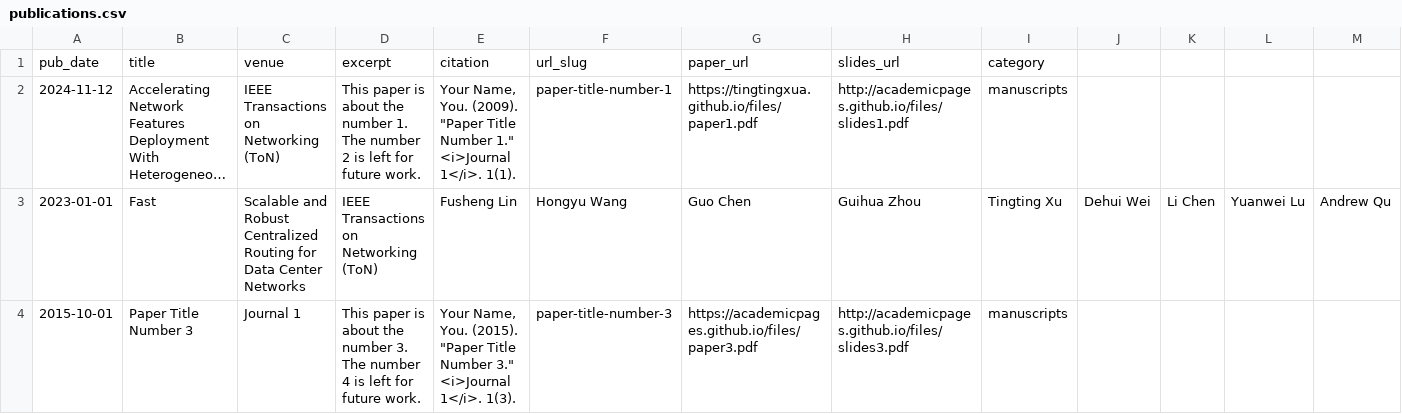
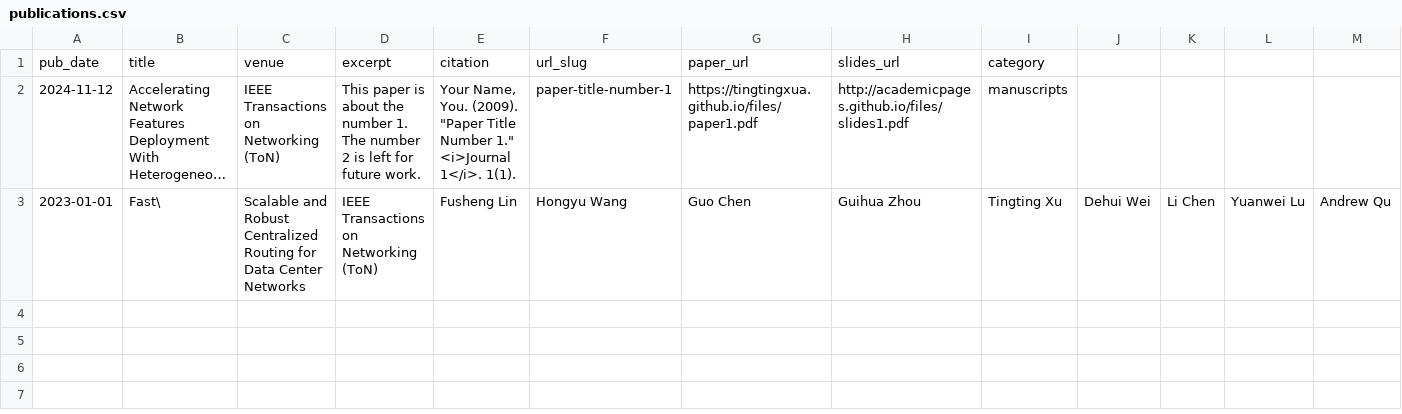
Before and after one commit to TingtingXuA/home, a CSV file: markdown_generator/publications.csv, drawn as a sheet; only a part is shown; long unchanged cells end in …; rows hold the shown columns only; the diff names each change by its address in the sheet, - before the commit and + after, or states it on an @@ line.

Commit message:
publications

```diff
--- a/markdown_generator/publications.csv
+++ b/markdown_generator/publications.csv
-B3: Fast
+B3: Fast\
-row 4: 2015-10-01 | Paper Title Number 3 | Journal 1 | This paper is about the number 3. The number 4 is left for future work. | Your Name, You. (2015). "Paper Title Number 3." <i>Journal 1</i>. 1(3). | paper-title-number-3 | https://academicpages.github.io/files/paper3.pdf | http://academicpages.github.io/files/slides3.pdf | manuscripts
```
Also changed, not shown: 8 other files.
